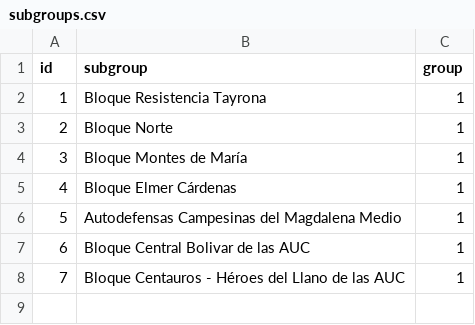
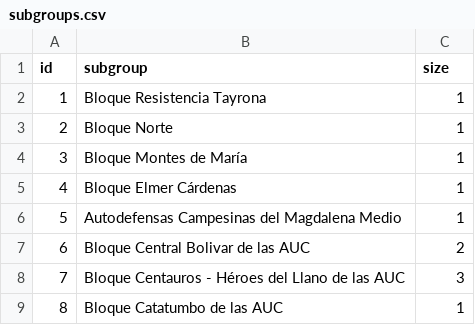
Before and after one commit to fabiancpl/narratives, a CSV file: data/subgroups.csv, drawn as a sheet.

Commit message:
Adding subgroups behaviour

```diff
--- a/data/subgroups.csv
+++ b/data/subgroups.csv
@@ -1,2 +1,2 @@
-id,subgroup,group
+id,subgroup,size
 1,Bloque Resistencia Tayrona,1
@@ -6,3 +6,4 @@ id,subgroup,group
 5,Autodefensas Campesinas del Magdalena Medio,1
-6,Bloque Central Bolivar de las AUC,1
-7,Bloque Centauros - Héroes del Llano de las AUC,1
+6,Bloque Central Bolivar de las AUC,2
+7,Bloque Centauros - Héroes del Llano de las AUC,3
+8,Bloque Catatumbo de las AUC,1
```
Also changed, not shown: data/characters.csv, 26 other files.
